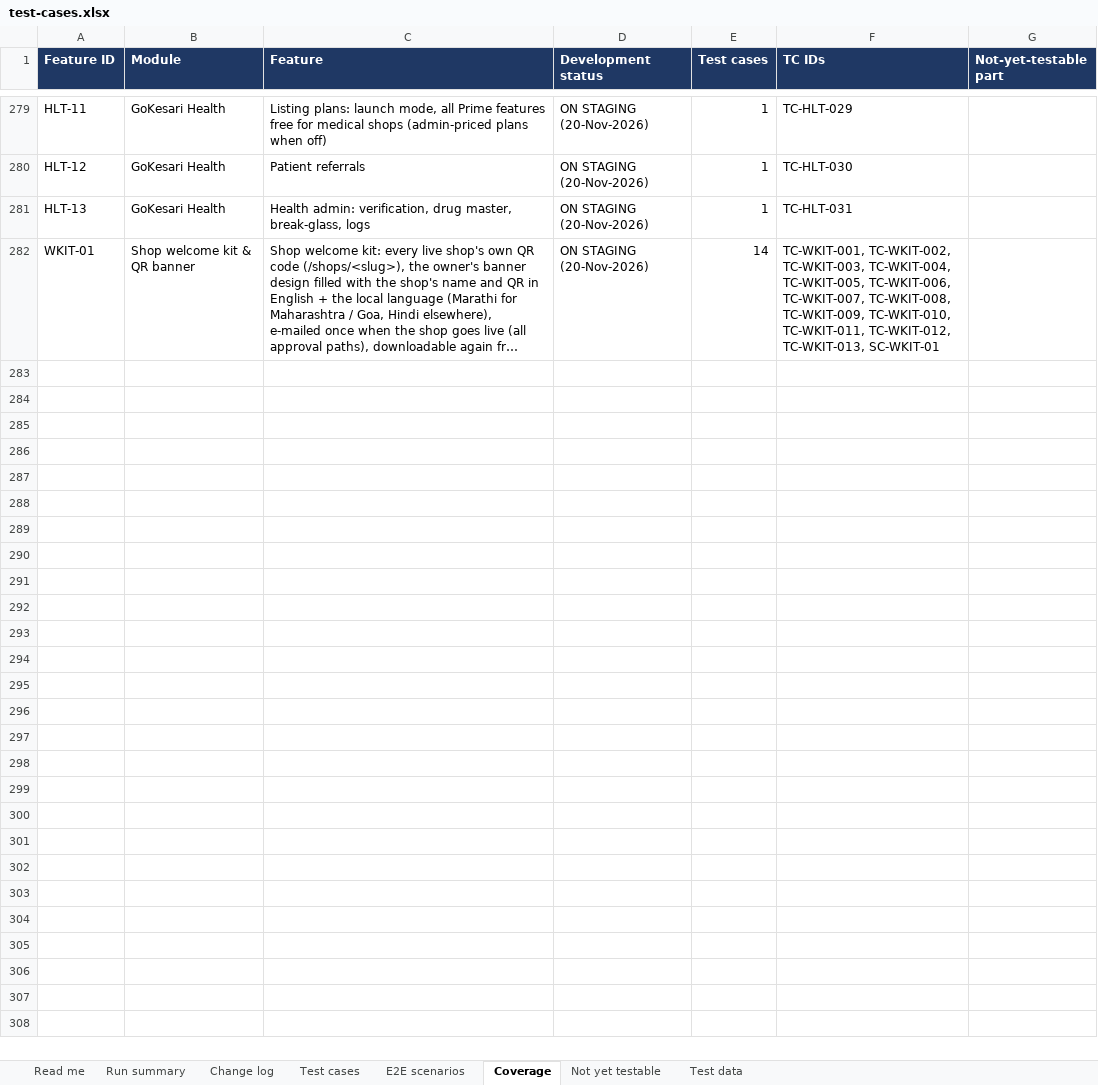
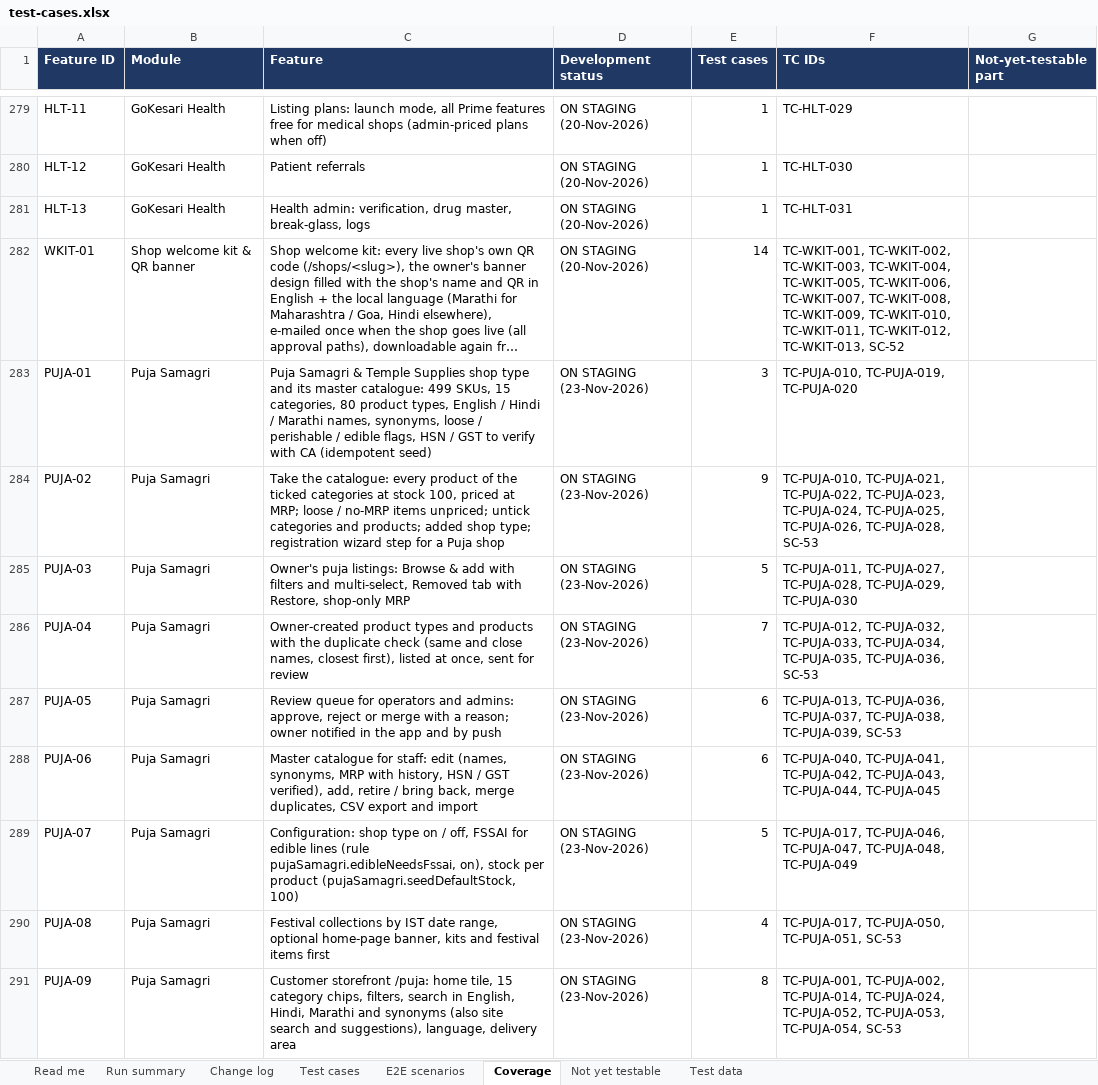
Before and after one commit to sanjaymorankar-debug/GoKesari, an Excel workbook: test-cases.xlsx, sheet Coverage, drawn as a sheet; only a part is shown, gaps mark what is left out; long unchanged cells end in …; values as stored, in another font and other column widths than the file's, no borders; the diff covers the shown part only; the diff names each change by its address in the sheet, - before the commit and + after, or states it on an @@ line.

Commit message:
Merge pull request #508 from sanjaymorankar-debug/qa/register-new-features-2026-11-23
QA plan: 472 test cases for the features on staging 20-23 Nov; workbook 2.0 and training deck 2.0

(cherry picked from commit 4f51e8a17efa96f51b716c80127e830ae400178d)

```diff
--- a/test-cases.xlsx (sheet Coverage)
+++ b/test-cases.xlsx (sheet Coverage)
-F282 (TC IDs): …TC-WKIT-012, TC-WKIT-013, SC-WKIT-01
+F282 (TC IDs): …TC-WKIT-012, TC-WKIT-013, SC-52
+row 283: PUJA-01 | Puja Samagri | Puja Samagri & Temple Supplies shop type and its master catalogue: 499 SKUs, 15 categories, 80 product types, English / Hindi / Marathi names, synonyms, loose / perishable / edible flags, HSN / GST to verify with CA (idempotent seed) | ON STAGING (23-Nov-2026) | 3 | TC-PUJA-010, TC-PUJA-019, TC-PUJA-020
+row 284: PUJA-02 | Puja Samagri | Take the catalogue: every product of the ticked categories at stock 100, priced at MRP; loose / no-MRP items unpriced; untick categories and products; added shop type; registration wizard step for a Puja shop | ON STAGING (23-Nov-2026) | 9 | TC-PUJA-010, TC-PUJA-021, TC-PUJA-022, TC-PUJA-023, TC-PUJA-024, TC-PUJA-025, TC-PUJA-026, TC-PUJA-028, SC-53
+row 285: PUJA-03 | Puja Samagri | Owner's puja listings: Browse & add with filters and multi-select, Removed tab with Restore, shop-only MRP | ON STAGING (23-Nov-2026) | 5 | TC-PUJA-011, TC-PUJA-027, TC-PUJA-028, TC-PUJA-029, TC-PUJA-030
+row 286: PUJA-04 | Puja Samagri | Owner-created product types and products with the duplicate check (same and close names, closest first), listed at once, sent for review | ON STAGING (23-Nov-2026) | 7 | TC-PUJA-012, TC-PUJA-032, TC-PUJA-033, TC-PUJA-034, TC-PUJA-035, TC-PUJA-036, SC-53
+row 287: PUJA-05 | Puja Samagri | Review queue for operators and admins: approve, reject or merge with a reason; owner notified in the app and by push | ON STAGING (23-Nov-2026) | 6 | TC-PUJA-013, TC-PUJA-036, TC-PUJA-037, TC-PUJA-038, TC-PUJA-039, SC-53
+row 288: PUJA-06 | Puja Samagri | Master catalogue for staff: edit (names, synonyms, MRP with history, HSN / GST verified), add, retire / bring back, merge duplicates, CSV export and import | ON STAGING (23-Nov-2026) | 6 | TC-PUJA-040, TC-PUJA-041, TC-PUJA-042, TC-PUJA-043, TC-PUJA-044, TC-PUJA-045
+row 289: PUJA-07 | Puja Samagri | Configuration: shop type on / off, FSSAI for edible lines (rule pujaSamagri.edibleNeedsFssai, on), stock per product (pujaSamagri.seedDefaultStock, 100) | ON STAGING (23-Nov-2026) | 5 | TC-PUJA-017, TC-PUJA-046, TC-PUJA-047, TC-PUJA-048, TC-PUJA-049
+row 290: PUJA-08 | Puja Samagri | Festival collections by IST date range, optional home-page banner, kits and festival items first | ON STAGING (23-Nov-2026) | 4 | TC-PUJA-017, TC-PUJA-050, TC-PUJA-051, SC-53
+row 291: PUJA-09 | Puja Samagri | Customer storefront /puja: home tile, 15 category chips, filters, search in English, Hindi, Marathi and synonyms (also site search and suggestions), language, delivery area | ON STAGING (23-Nov-2026) | 8 | TC-PUJA-001, TC-PUJA-002, TC-PUJA-014, TC-PUJA-024, TC-PUJA-052, TC-PUJA-053, TC-PUJA-054, SC-53
```
Also changed, not shown: 88 added rows elsewhere in this sheet, sheet Test cases, sheet Run summary, sheet Change log, sheet E2E scenarios, sheet Read me, docs/testing/GOKESARI_MASTER_TEST_REGISTER.xlsx, 31 other files.
